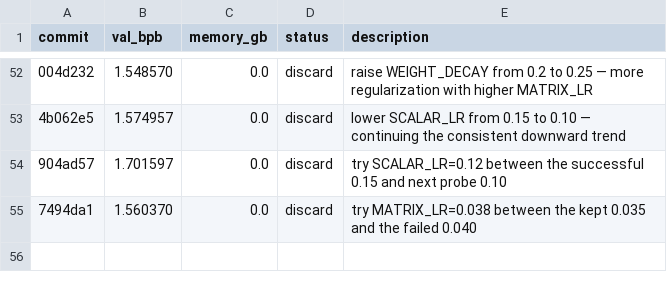
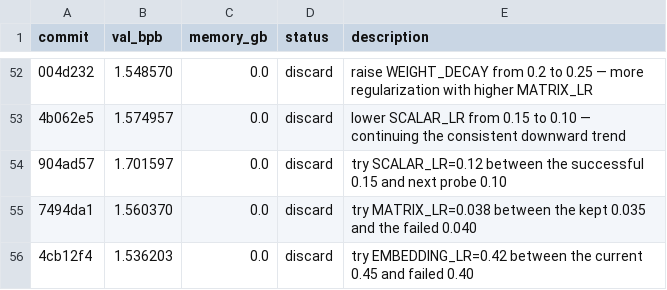
Before and after one commit to dicefuji/autoresearch-macos, a TSV file: results.tsv, drawn as a sheet; only a part is shown, gaps mark what is left out; the diff names each change by its address in the sheet, - before the commit and + after, or states it on an @@ line.

Commit message:
Log failed experiment: try EMBEDDING_LR=0.42 between the current 0.45 and failed 0.40

```diff
--- a/results.tsv
+++ b/results.tsv
+row 56: 4cb12f4 | 1.536203 | 0.0 | discard | try EMBEDDING_LR=0.42 between the current 0.45 and failed 0.40
```
Also changed, not shown: 3 other files.
